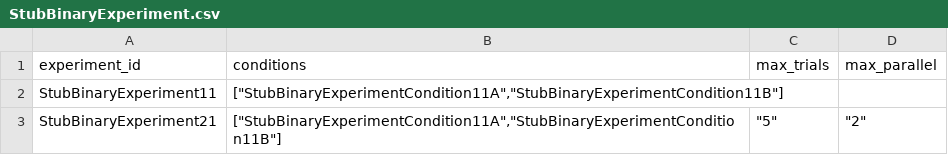
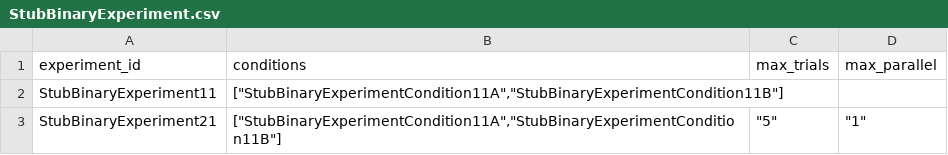
Before and after one commit to compatibl/runtime, a CSV file: preloads/stubs/cl/runtime/csv/StubBinaryExperiment.csv, drawn as a sheet.

Commit message:
Set max_parallel to 1.
(cherry picked from commit f9cbaa98d22679c02ea6587cfcd43cf8d095104a)

```diff
--- a/preloads/stubs/cl/runtime/csv/StubBinaryExperiment.csv
+++ b/preloads/stubs/cl/runtime/csv/StubBinaryExperiment.csv
@@ -2,2 +2,2 @@ experiment_id,conditions,max_trials,max_parallel
 StubBinaryExperiment11,"[""StubBinaryExperimentCondition11A"",""StubBinaryExperimentCondition11B""]",,
-StubBinaryExperiment21,"[""StubBinaryExperimentCondition11A"",""StubBinaryExperimentCondition11B""]","""5""","""2"""
+StubBinaryExperiment21,"[""StubBinaryExperimentCondition11A"",""StubBinaryExperimentCondition11B""]","""5""","""1"""
```
Also changed, not shown: preloads/stubs/cl/runtime/csv/StubClassifierExperiment.csv, preloads/stubs/cl/runtime/csv/StubSupervisedBinaryExperiment.csv, 1 other file.
